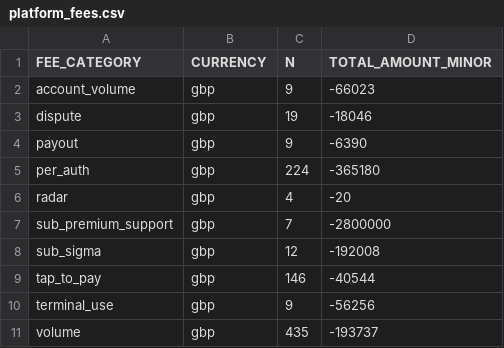
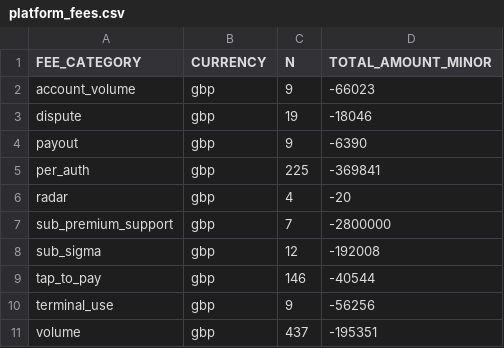
Before and after one commit to felipekrugel-eng/tars-overview, a CSV file: payments-automation/data/platform_fees.csv, drawn as a sheet.

Commit message:
chore(payments): data pull 2026-11-26T11:03:25Z

```diff
--- a/payments-automation/data/platform_fees.csv
+++ b/payments-automation/data/platform_fees.csv
@@ -4,3 +4,3 @@ dispute,gbp,19,-18046
 payout,gbp,9,-6390
-per_auth,gbp,224,-365180
+per_auth,gbp,225,-369841
 radar,gbp,4,-20
@@ -10,2 +10,2 @@ tap_to_pay,gbp,146,-40544
 terminal_use,gbp,9,-56256
-volume,gbp,435,-193737
+volume,gbp,437,-195351
```
Also changed, not shown: 3 other files.
